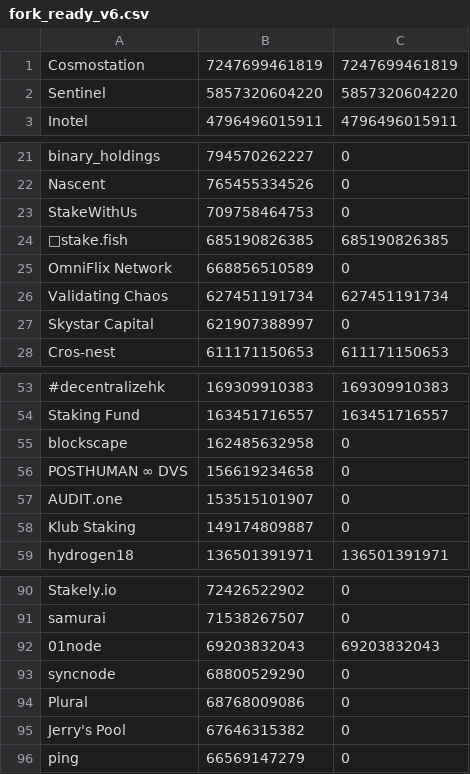
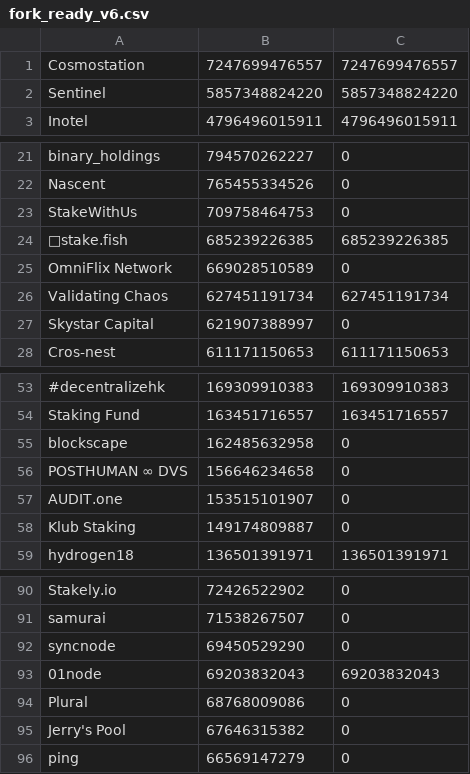
Before and after one commit to UnityChaos/OsmosisData, a CSV file: fork_ready_v6.csv, drawn as a sheet; only a part is shown, gaps mark what is left out.

Commit message:
update

```diff
--- a/fork_ready_v6.csv
+++ b/fork_ready_v6.csv
@@ -1,3 +1,3 @@
-Cosmostation, 7247699461819, 7247699461819
-Sentinel, 5857320604220, 5857320604220
+Cosmostation, 7247699476557, 7247699476557
+Sentinel, 5857348824220, 5857348824220
 Inotel, 4796496015911, 4796496015911
@@ -23,4 +23,4 @@ Nascent, 765455334526, 0
 StakeWithUs, 709758464753, 0
-🐠stake.fish, 685190826385, 685190826385
-OmniFlix Network, 668856510589, 0
+🐠stake.fish, 685239226385, 685239226385
+OmniFlix Network, 669028510589, 0
 Validating Chaos, 627451191734, 627451191734
@@ -55,3 +55,3 @@ Staking Fund, 163451716557, 163451716557
 blockscape, 162485632958, 0
-POSTHUMAN ∞ DVS, 156619234658, 0
+POSTHUMAN ∞ DVS, 156646234658, 0
 AUDIT.one, 153515101907, 0
@@ -91,4 +91,4 @@ Stakely.io, 72426522902, 0
 samurai, 71538267507, 0
+syncnode, 69450529290, 0
 01node, 69203832043, 69203832043
-syncnode, 68800529290, 0
 Plural, 68768009086, 0
```
